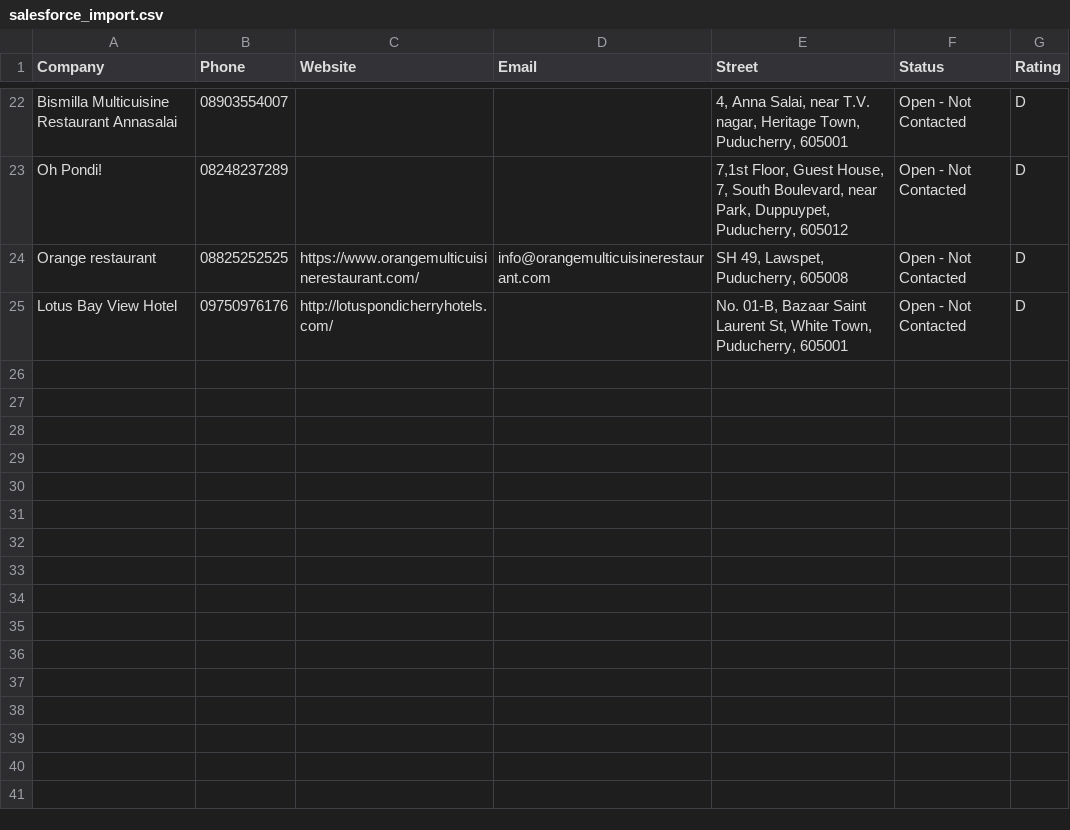
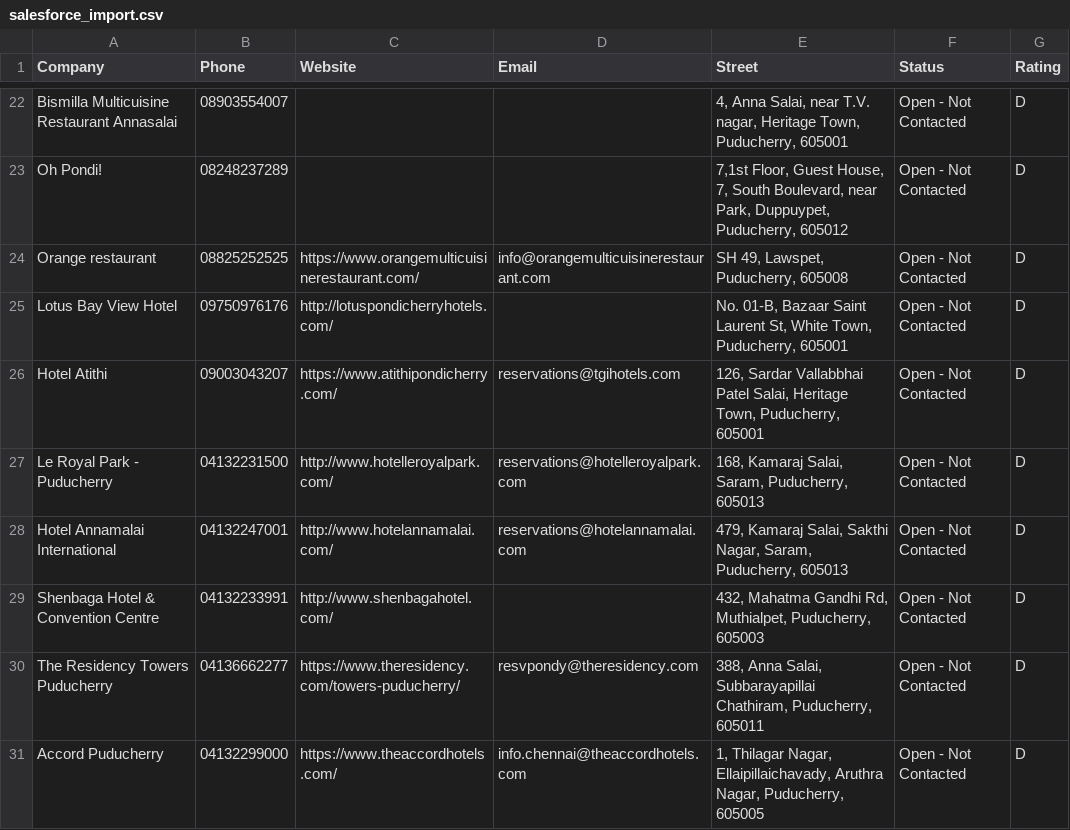
Before and after one commit to DEEPAKRV07/Google-Maps-Lead-Generator, a CSV file: outputs/CRM_Exports/salesforce_import.csv, drawn as a sheet; only a part is shown, gaps mark what is left out; the diff names each change by its address in the sheet, - before the commit and + after, or states it on an @@ line.

```diff
--- a/outputs/CRM_Exports/salesforce_import.csv
+++ b/outputs/CRM_Exports/salesforce_import.csv
+row 26: Hotel Atithi | 09003043207 | https://www.atithipondicherry.com/ | reservations@tgihotels.com | 126, Sardar Vallabbhai Patel Salai, Heritage Town, Puducherry, 605001 | Open - Not Contacted | D
+row 27: Le Royal Park - Puducherry | 04132231500 | http://www.hotelleroyalpark.com/ | reservations@hotelleroyalpark.com | 168, Kamaraj Salai, Saram, Puducherry, 605013 | Open - Not Contacted | D
+row 28: Hotel Annamalai International | 04132247001 | http://www.hotelannamalai.com/ | reservations@hotelannamalai.com | 479, Kamaraj Salai, Sakthi Nagar, Saram, Puducherry, 605013 | Open - Not Contacted | D
+row 29: Shenbaga Hotel & Convention Centre | 04132233991 | http://www.shenbagahotel.com/ |  | 432, Mahatma Gandhi Rd, Muthialpet, Puducherry, 605003 | Open - Not Contacted | D
+row 30: The Residency Towers Puducherry | 04136662277 | https://www.theresidency.com/towers-puducherry/ | resvpondy@theresidency.com | 388, Anna Salai, Subbarayapillai Chathiram, Puducherry, 605011 | Open - Not Contacted | D
+row 31: Accord Puducherry | 04132299000 | https://www.theaccordhotels.com/ | info.chennai@theaccordhotels.com | 1, Thilagar Nagar, Ellaipillaichavady, Aruthra Nagar, Puducherry, 605005 | Open - Not Contacted | D
```
Also changed, not shown: outputs/CRM_Exports/hubspot_import.csv, outputs/CRM_Exports/zoho_import.csv, 4 other files.
